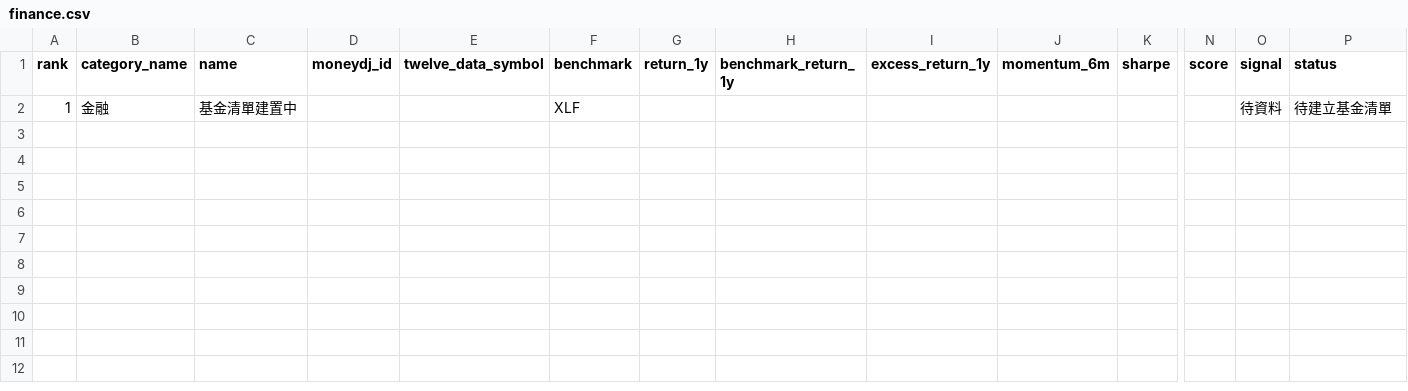
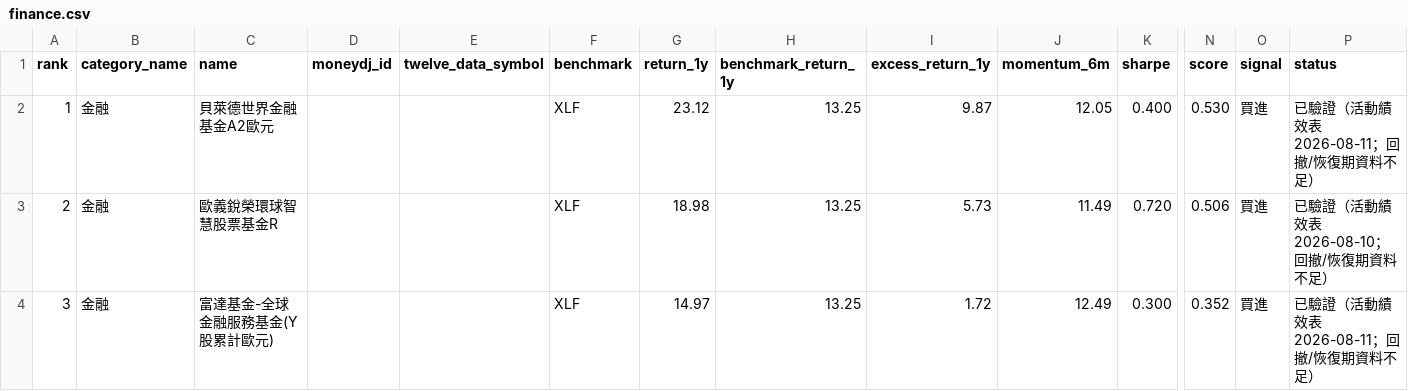
Before and after one commit to eva5389-pixel/grafana-dashboard, a CSV file: data/categories/finance.csv, drawn as a sheet; only a part is shown, gaps mark what is left out; removed rows and columns are numbered as before the commit, all else as after; rows hold the shown columns only; the diff names each change by its address in the sheet, - before the commit and + after, or states it on an @@ line.

```diff
--- a/data/categories/finance.csv
+++ b/data/categories/finance.csv
-row 2: 1 | 金融 | 基金清單建置中 |  |  | XLF |  |  |  |  |  |  | 待資料 | 待建立基金清單
+row 2: 1 | 金融 | 貝萊德世界金融基金A2歐元 |  |  | XLF | 23.12 | 13.25 | 9.87 | 12.05 | 0.400 | 0.530 | 買進 | 已驗證（活動績效表 2026-08-11；回撤/恢復期資料不足）
+row 3: 2 | 金融 | 歐義銳榮環球智慧股票基金R |  |  | XLF | 18.98 | 13.25 | 5.73 | 11.49 | 0.720 | 0.506 | 買進 | 已驗證（活動績效表 2026-08-10；回撤/恢復期資料不足）
+row 4: 3 | 金融 | 富達基金-全球金融服務基金(Y股累計歐元) |  |  | XLF | 14.97 | 13.25 | 1.72 | 12.49 | 0.300 | 0.352 | 買進 | 已驗證（活動績效表 2026-08-11；回撤/恢復期資料不足）
```
Also changed, not shown: data/categories/china.csv, data/categories/healthcare.csv, 21 other files.
